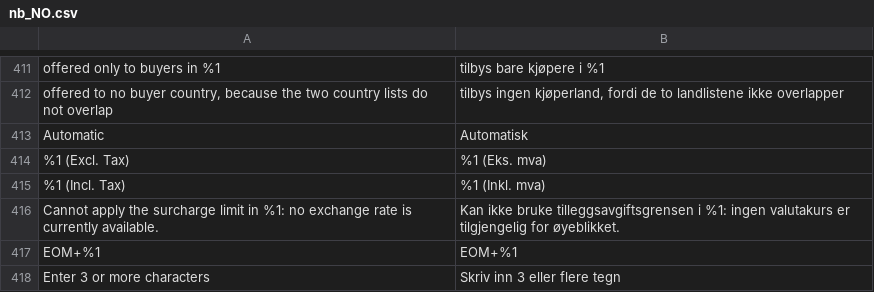
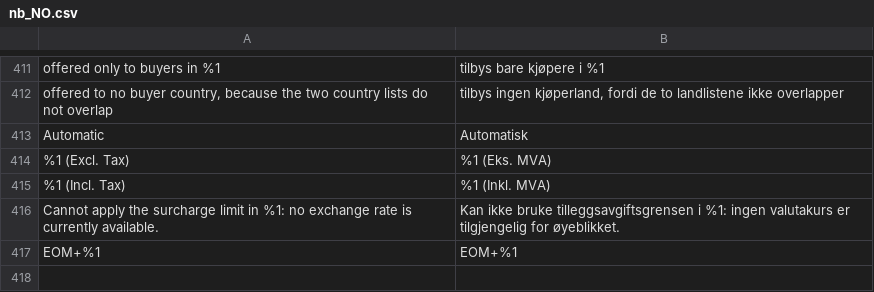
Before and after one commit to two-inc/magento2, a CSV file: i18n/nb_NO.csv, drawn as a sheet; only a part is shown, gaps mark what is left out.

```diff
--- a/i18n/nb_NO.csv
+++ b/i18n/nb_NO.csv
@@ -413,6 +413,5 @@
 "Automatic","Automatisk"
-"%1 (Excl. Tax)","%1 (Eks. mva)"
-"%1 (Incl. Tax)","%1 (Inkl. mva)"
+"%1 (Excl. Tax)","%1 (Eks. MVA)"
+"%1 (Incl. Tax)","%1 (Inkl. MVA)"
 "Cannot apply the surcharge limit in %1: no exchange rate is currently available.","Kan ikke bruke tilleggsavgiftsgrensen i %1: ingen valutakurs er tilgjengelig for øyeblikket."
 "EOM+%1","EOM+%1"
-"Enter 3 or more characters","Skriv inn 3 eller flere tegn"
```
Also changed, not shown: i18n/es_ES.csv, i18n/nl_NL.csv, 6 other files.
